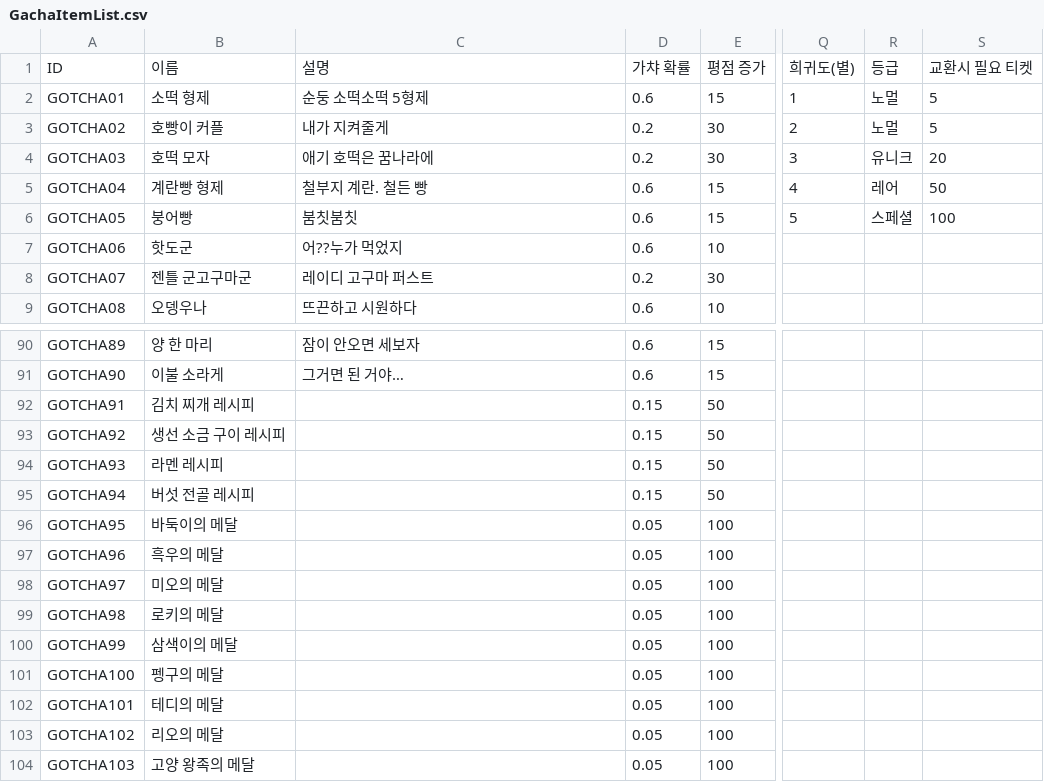
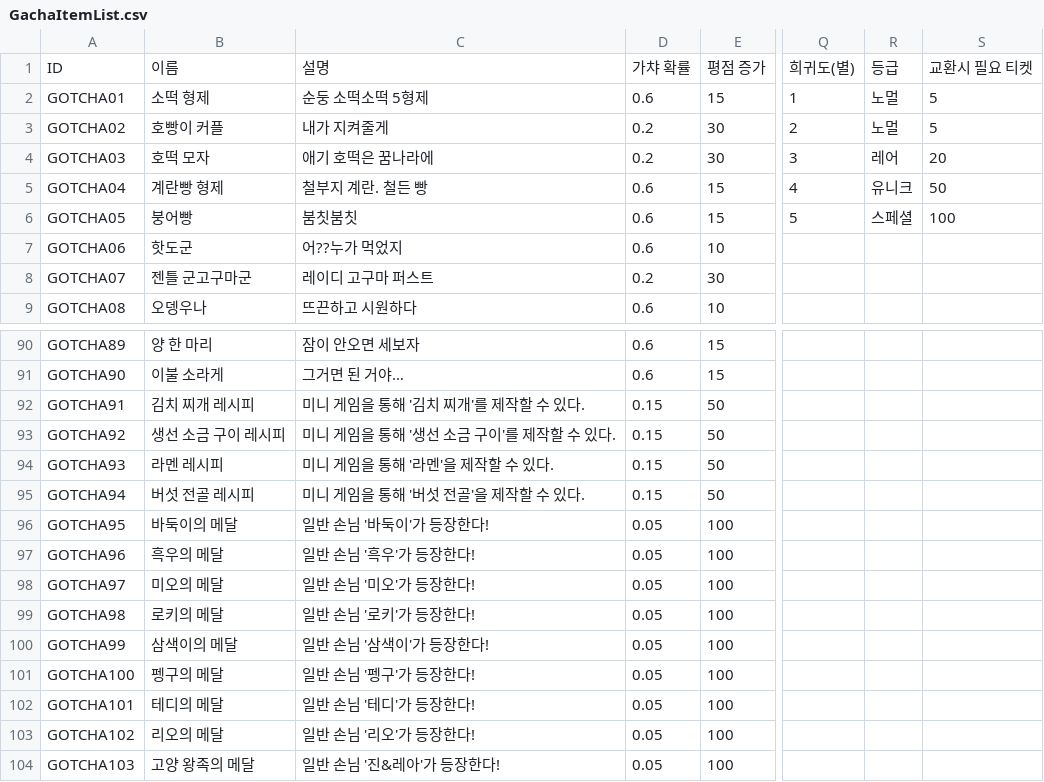
Before and after one commit to dlackdanr777/Panda_Restaurant, a CSV file: Assets/Resources/ItemData/GachaItemData/GachaItemList.csv, drawn as a sheet; only a part is shown, gaps mark what is left out; the diff names each change by its address in the sheet, - before the commit and + after, or states it on an @@ line.

```diff
--- a/Assets/Resources/ItemData/GachaItemData/GachaItemList.csv
+++ b/Assets/Resources/ItemData/GachaItemData/GachaItemList.csv
-R4: 유니크
+R4: 레어
-R5: 레어
+R5: 유니크
-C92: (empty)
+C92: 미니 게임을 통해 '김치 찌개'를 제작할 수 있다.
-C93: (empty)
+C93: 미니 게임을 통해 '생선 소금 구이'를 제작할 수 있다.
-C94: (empty)
+C94: 미니 게임을 통해 '라멘'을 제작할 수 있다.
-C95: (empty)
+C95: 미니 게임을 통해 '버섯 전골'을 제작할 수 있다.
-C96: (empty)
+C96: 일반 손님 '바둑이'가 등장한다!
-C97: (empty)
+C97: 일반 손님 '흑우'가 등장한다!
-C98: (empty)
+C98: 일반 손님 '미오'가 등장한다!
-C99: (empty)
+C99: 일반 손님 '로키'가 등장한다!
-C100: (empty)
+C100: 일반 손님 '삼색이'가 등장한다!
-C101: (empty)
+C101: 일반 손님 '펭구'가 등장한다!
-C102: (empty)
+C102: 일반 손님 '테디'가 등장한다!
-C103: (empty)
+C103: 일반 손님 '리오'가 등장한다!
-C104: (empty)
+C104: 일반 손님 '진&레아'가 등장한다!
```
Also changed, not shown: Assets/Resources/Challenge/REWARD_DAILY.csv, CSV파일/GachaItemList.csv, 8 other files.
